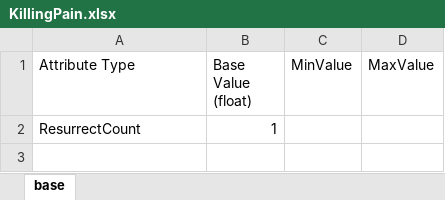
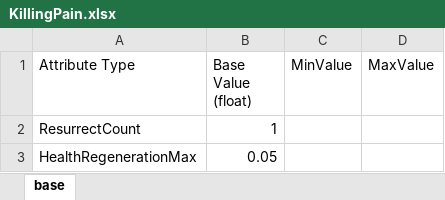
Before and after one commit to 9kyo-hwang/TouhouSurvival, an Excel workbook: TouhouSurvival/Assets/StreamingAssets/AttributeTables/Abilities/Specials/Moscow/KillingPain.xlsx, sheet base, drawn as a sheet; values as stored, in another font and other column widths than the file's, no borders; the diff names each change by its address in the sheet, - before the commit and + after, or states it on an @@ line.

```diff
--- a/TouhouSurvival/Assets/StreamingAssets/AttributeTables/Abilities/Specials/Moscow/KillingPain.xlsx (sheet base)
+++ b/TouhouSurvival/Assets/StreamingAssets/AttributeTables/Abilities/Specials/Moscow/KillingPain.xlsx (sheet base)
+row 3: HealthRegenerationMax | 0.05
```
Also changed, not shown: TouhouSurvival/Assets/StreamingAssets/AttributeTables/PlayableCharacters/cirno.xlsx, TouhouSurvival/Assets/StreamingAssets/AttributeTables/PlayableCharacters/moscow.xlsx, 8 other files.
